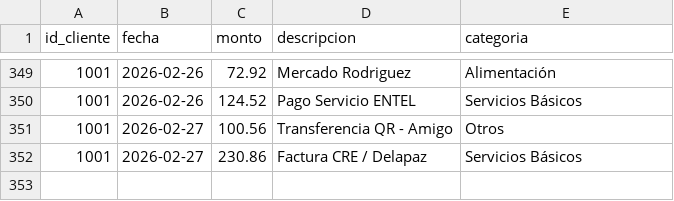
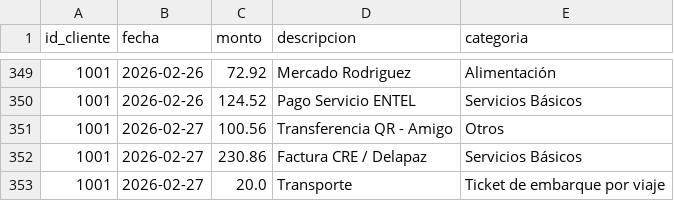
Before and after one commit to ldbarbolin/FinancIA-Project, a CSV file: data/gastos_historicos.csv, drawn as a sheet; only a part is shown, gaps mark what is left out; the diff names each change by its address in the sheet, - before the commit and + after, or states it on an @@ line.

```diff
--- a/data/gastos_historicos.csv
+++ b/data/gastos_historicos.csv
+row 353: 1001 | 2026-02-27 | 20.0 | Transporte | Ticket de embarque por viaje
```
Also changed, not shown: 2 other files.
